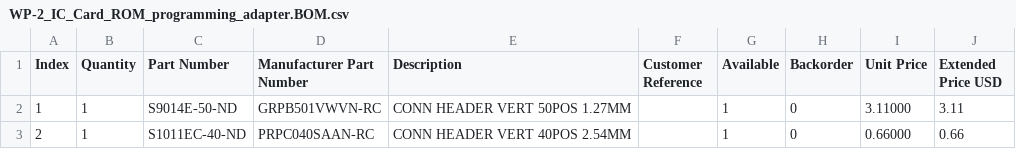
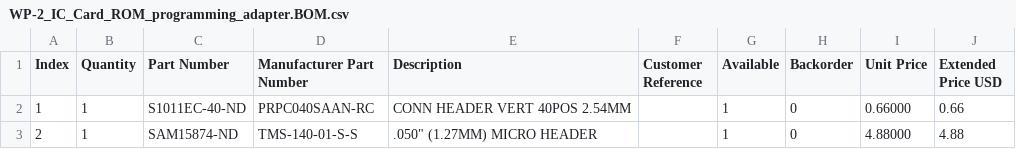
Before and after one commit to bkw777/WP-2_IC-Card, a CSV file: WP-2_IC_Card_ROM_programming_adapter.BOM.csv, drawn as a sheet.

Commit message:
better 1.27mm pins for programming adapter

```diff
--- a/WP-2_IC_Card_ROM_programming_adapter.BOM.csv
+++ b/WP-2_IC_Card_ROM_programming_adapter.BOM.csv
@@ -1,3 +1,3 @@
 "Index","Quantity","Part Number","Manufacturer Part Number","Description","Customer Reference","Available","Backorder","Unit Price","Extended Price USD"
-"1","1","S9014E-50-ND","GRPB501VWVN-RC","CONN HEADER VERT 50POS 1.27MM","","1","0","3.11000","3.11"
-"2","1","S1011EC-40-ND","PRPC040SAAN-RC","CONN HEADER VERT 40POS 2.54MM","","1","0","0.66000","0.66"
+"1","1","S1011EC-40-ND","PRPC040SAAN-RC","CONN HEADER VERT 40POS 2.54MM","","1","0","0.66000","0.66"
+"2","1","SAM15874-ND","TMS-140-01-S-S",".050"" (1.27MM) MICRO HEADER","","1","0","4.88000","4.88"
```
Also changed, not shown: 1 other file.
